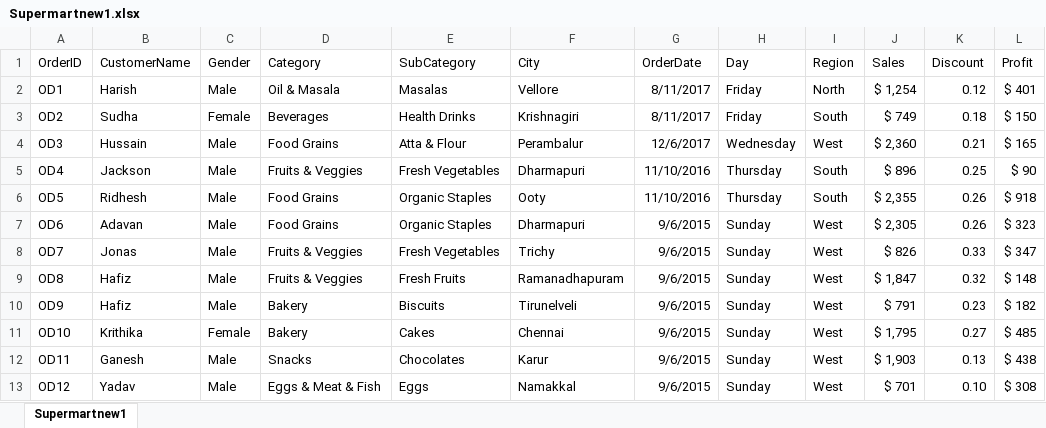
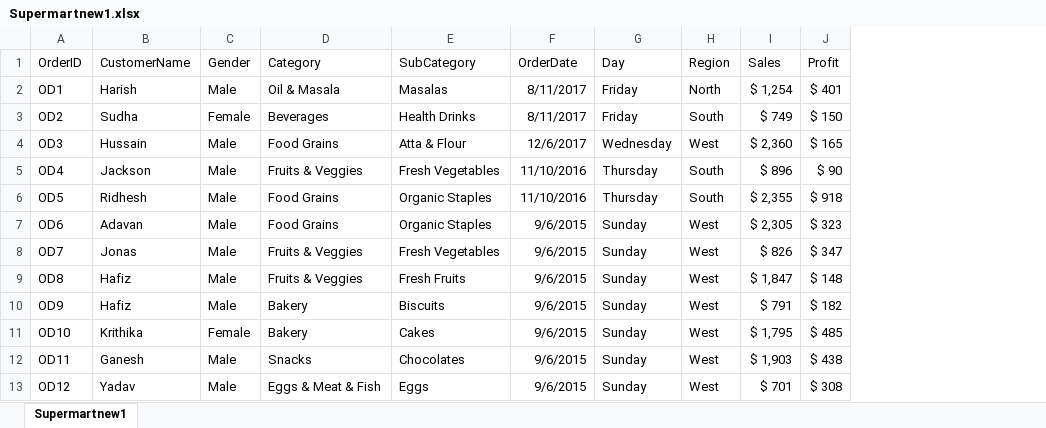
Before and after one commit to eceserttt/NEO4J-Veritabaninin-Pazarlama-Sektorunde-Kullanimi, an Excel workbook: Neo4j for Sales Data/Supermartnew1.xlsx, sheet Supermartnew1, drawn as a sheet; only a part is shown; values as stored, in another font and other column widths than the file's, no borders; the diff names each change by its address in the sheet, - before the commit and + after, or states it on an @@ line.

Commit message:
Update Supermartnew1.xlsx

```diff
--- a/Neo4j for Sales Data/Supermartnew1.xlsx (sheet Supermartnew1)
+++ b/Neo4j for Sales Data/Supermartnew1.xlsx (sheet Supermartnew1)
-column F (City), rows 2-13: Vellore | Krishnagiri | Perambalur | Dharmapuri | Ooty | Dharmapuri | Trichy | Ramanadhapuram | Tirunelveli | Chennai | Karur | Namakkal
-column K (Discount), rows 2-13: 0.12 | 0.18 | 0.21 | 0.25 | 0.26 | 0.26 | 0.33 | 0.32 | 0.23 | 0.27 | 0.13 | 0.10
```
